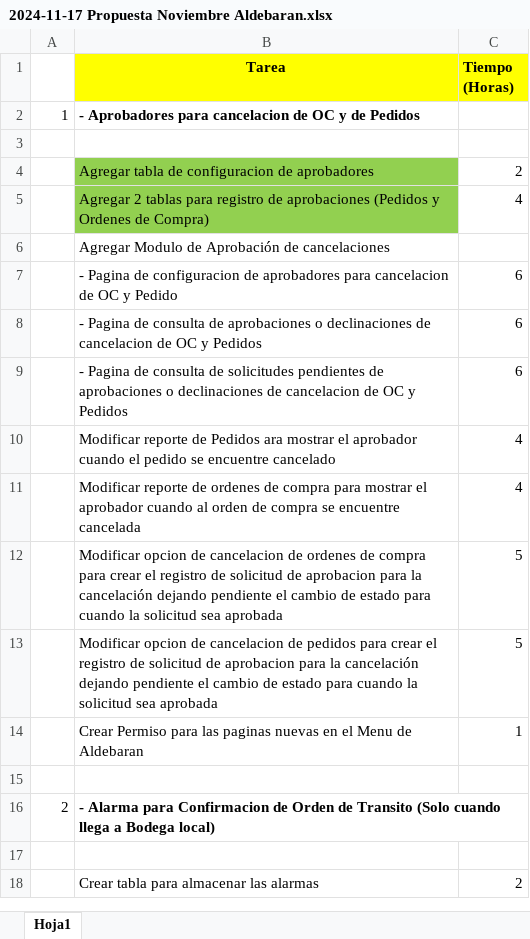
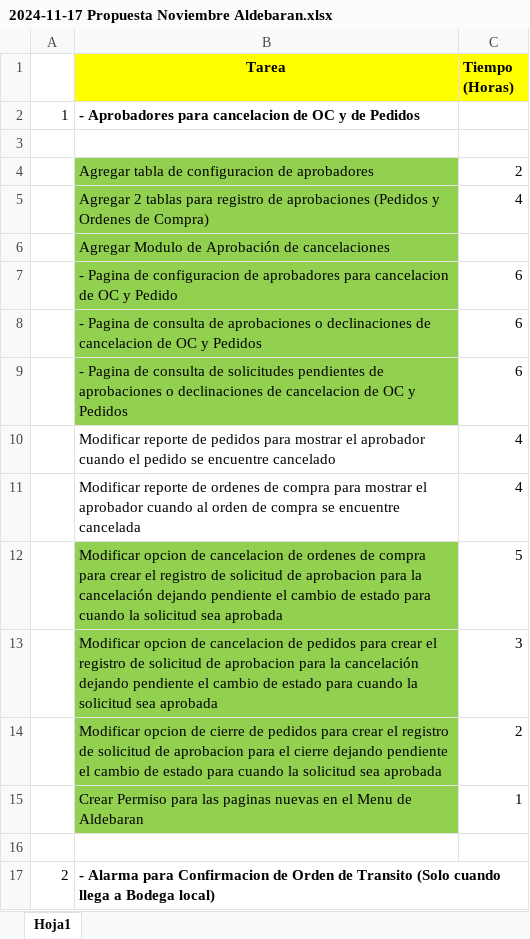
Before and after one commit to ardc2440/AldebaranWEB, an Excel workbook: documentos/Contrato y Cuentas de Cobro/Control de Cambios Noviembre 2024/2024-11-17 Propuesta Noviembre Aldebaran.xlsx, sheet Hoja1, drawn as a sheet; only a part is shown; the shorter side is filled out with more unchanged rows; values as stored, in another font and other column widths than the file's, no borders; addresses are those after the commit; the diff names each change by its address in the sheet, - before the commit and + after, or states it on an @@ line.

Commit message:
Finalizacion Implementacion de Solicitud OIperativa para cancelacion de OC y Pedidos y CIerre de Pedidos.
Independizar los permisos de la solicitud de Cancelacion de la de cierre tanto para OC como para Pedidos

Cambiio de version para despliegue a p´roduccion

```diff
--- a/documentos/Contrato y Cuentas de Cobro/Control de Cambios Noviembre 2024/2024-11-17 Propuesta Noviembre Aldebaran.xlsx (sheet Hoja1)
+++ b/documentos/Contrato y Cuentas de Cobro/Control de Cambios Noviembre 2024/2024-11-17 Propuesta Noviembre Aldebaran.xlsx (sheet Hoja1)
-B6:B9 fill: none
+B6:B9 fill: #92D050
-B10 (Tarea): …reporte de Pedidos ara mostrar el…
+B10 (Tarea): …reporte de pedidos para mostrar el…
-B12:B13 fill: none
+B12:B13 fill: #92D050
-C13 (Tiempo (Horas)): 5
+C13 (Tiempo (Horas)): 3
+row 14:  | Modificar opcion de cierre de pedidos para crear el registro de solicitud de aprobacion para el cierre dejando pendiente el cambio de estado para cuando la solicitud sea aprobada | 2
-B15 fill: none
+B15 fill: #92D050
```
Also changed, not shown: formulas that keep their value, 16 other files.
